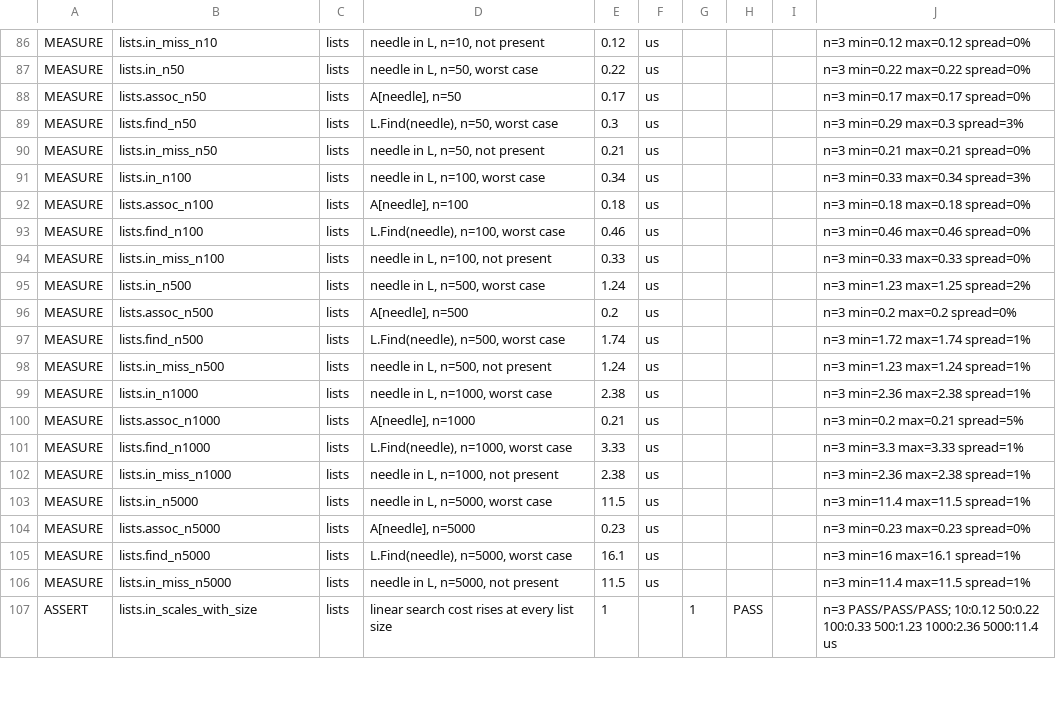
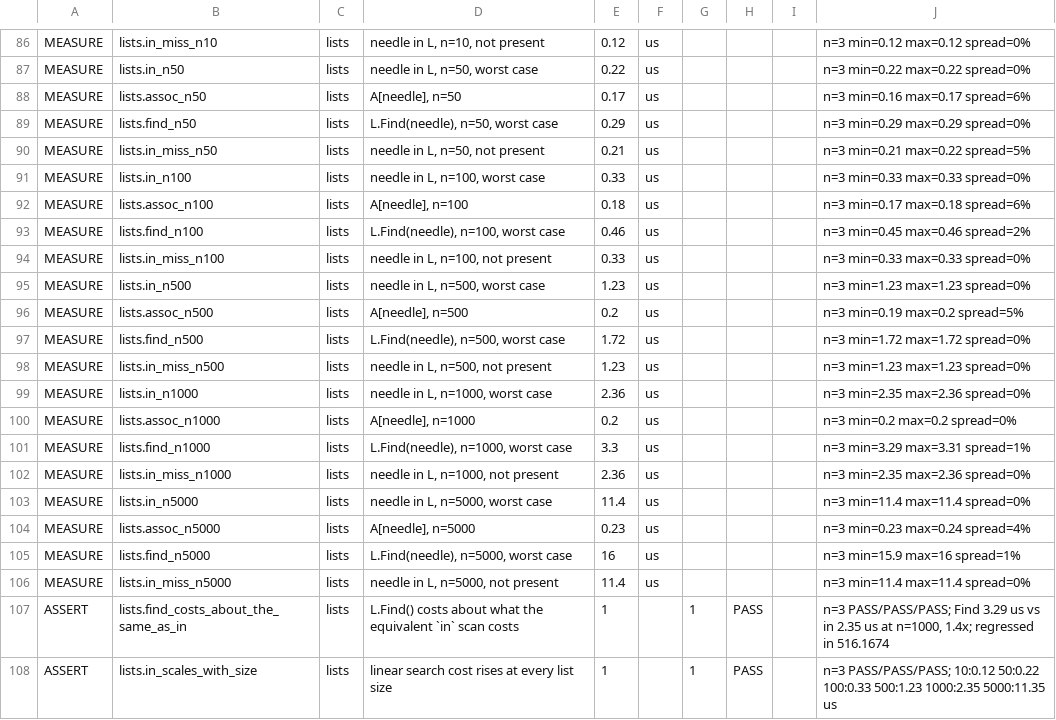
Before and after one commit to coldwires/dm-bench, a TSV file: results/516.1666-unix-merged.tsv, drawn as a sheet; only a part is shown, gaps mark what is left out; the diff covers the shown part only.

```diff
--- a/results/516.1666-unix-merged.tsv
+++ b/results/516.1666-unix-merged.tsv
@@ -87,21 +87,22 @@ MEASURE	lists.in_miss_n10	lists	needle in L, n=10, not present	0.12	us				n=3 mi
 MEASURE	lists.in_n50	lists	needle in L, n=50, worst case	0.22	us				n=3 min=0.22 max=0.22 spread=0%
-MEASURE	lists.assoc_n50	lists	A[needle], n=50	0.17	us				n=3 min=0.17 max=0.17 spread=0%
-MEASURE	lists.find_n50	lists	L.Find(needle), n=50, worst case	0.3	us				n=3 min=0.29 max=0.3 spread=3%
-MEASURE	lists.in_miss_n50	lists	needle in L, n=50, not present	0.21	us				n=3 min=0.21 max=0.21 spread=0%
-MEASURE	lists.in_n100	lists	needle in L, n=100, worst case	0.34	us				n=3 min=0.33 max=0.34 spread=3%
-MEASURE	lists.assoc_n100	lists	A[needle], n=100	0.18	us				n=3 min=0.18 max=0.18 spread=0%
-MEASURE	lists.find_n100	lists	L.Find(needle), n=100, worst case	0.46	us				n=3 min=0.46 max=0.46 spread=0%
+MEASURE	lists.assoc_n50	lists	A[needle], n=50	0.17	us				n=3 min=0.16 max=0.17 spread=6%
+MEASURE	lists.find_n50	lists	L.Find(needle), n=50, worst case	0.29	us				n=3 min=0.29 max=0.29 spread=0%
+MEASURE	lists.in_miss_n50	lists	needle in L, n=50, not present	0.21	us				n=3 min=0.21 max=0.22 spread=5%
+MEASURE	lists.in_n100	lists	needle in L, n=100, worst case	0.33	us				n=3 min=0.33 max=0.33 spread=0%
+MEASURE	lists.assoc_n100	lists	A[needle], n=100	0.18	us				n=3 min=0.17 max=0.18 spread=6%
+MEASURE	lists.find_n100	lists	L.Find(needle), n=100, worst case	0.46	us				n=3 min=0.45 max=0.46 spread=2%
 MEASURE	lists.in_miss_n100	lists	needle in L, n=100, not present	0.33	us				n=3 min=0.33 max=0.33 spread=0%
-MEASURE	lists.in_n500	lists	needle in L, n=500, worst case	1.24	us				n=3 min=1.23 max=1.25 spread=2%
-MEASURE	lists.assoc_n500	lists	A[needle], n=500	0.2	us				n=3 min=0.2 max=0.2 spread=0%
-MEASURE	lists.find_n500	lists	L.Find(needle), n=500, worst case	1.74	us				n=3 min=1.72 max=1.74 spread=1%
-MEASURE	lists.in_miss_n500	lists	needle in L, n=500, not present	1.24	us				n=3 min=1.23 max=1.24 spread=1%
-MEASURE	lists.in_n1000	lists	needle in L, n=1000, worst case	2.38	us				n=3 min=2.36 max=2.38 spread=1%
-MEASURE	lists.assoc_n1000	lists	A[needle], n=1000	0.21	us				n=3 min=0.2 max=0.21 spread=5%
-MEASURE	lists.find_n1000	lists	L.Find(needle), n=1000, worst case	3.33	us				n=3 min=3.3 max=3.33 spread=1%
-MEASURE	lists.in_miss_n1000	lists	needle in L, n=1000, not present	2.38	us				n=3 min=2.36 max=2.38 spread=1%
-MEASURE	lists.in_n5000	lists	needle in L, n=5000, worst case	11.5	us				n=3 min=11.4 max=11.5 spread=1%
-MEASURE	lists.assoc_n5000	lists	A[needle], n=5000	0.23	us				n=3 min=0.23 max=0.23 spread=0%
-MEASURE	lists.find_n5000	lists	L.Find(needle), n=5000, worst case	16.1	us				n=3 min=16 max=16.1 spread=1%
-MEASURE	lists.in_miss_n5000	lists	needle in L, n=5000, not present	11.5	us				n=3 min=11.4 max=11.5 spread=1%
-ASSERT	lists.in_scales_with_size	lists	linear search cost rises at every list size	1		1	PASS		n=3 PASS/PASS/PASS; 10:0.12 50:0.22 100:0.33 500:1.23 1000:2.36 5000:11.4 us
+MEASURE	lists.in_n500	lists	needle in L, n=500, worst case	1.23	us				n=3 min=1.23 max=1.23 spread=0%
+MEASURE	lists.assoc_n500	lists	A[needle], n=500	0.2	us				n=3 min=0.19 max=0.2 spread=5%
+MEASURE	lists.find_n500	lists	L.Find(needle), n=500, worst case	1.72	us				n=3 min=1.72 max=1.72 spread=0%
+MEASURE	lists.in_miss_n500	lists	needle in L, n=500, not present	1.23	us				n=3 min=1.23 max=1.23 spread=0%
+MEASURE	lists.in_n1000	lists	needle in L, n=1000, worst case	2.36	us				n=3 min=2.35 max=2.36 spread=0%
+MEASURE	lists.assoc_n1000	lists	A[needle], n=1000	0.2	us				n=3 min=0.2 max=0.2 spread=0%
+MEASURE	lists.find_n1000	lists	L.Find(needle), n=1000, worst case	3.3	us				n=3 min=3.29 max=3.31 spread=1%
+MEASURE	lists.in_miss_n1000	lists	needle in L, n=1000, not present	2.36	us				n=3 min=2.35 max=2.36 spread=0%
+MEASURE	lists.in_n5000	lists	needle in L, n=5000, worst case	11.4	us				n=3 min=11.4 max=11.4 spread=0%
+MEASURE	lists.assoc_n5000	lists	A[needle], n=5000	0.23	us				n=3 min=0.23 max=0.24 spread=4%
+MEASURE	lists.find_n5000	lists	L.Find(needle), n=5000, worst case	16	us				n=3 min=15.9 max=16 spread=1%
+MEASURE	lists.in_miss_n5000	lists	needle in L, n=5000, not present	11.4	us				n=3 min=11.4 max=11.4 spread=0%
+ASSERT	lists.find_costs_about_the_same_as_in	lists	L.Find() costs about what the equivalent `in` scan costs	1		1	PASS		n=3 PASS/PASS/PASS; Find 3.29 us vs in 2.35 us at n=1000, 1.4x; regressed in 516.1674
+ASSERT	lists.in_scales_with_size	lists	linear search cost rises at every list size	1		1	PASS		n=3 PASS/PASS/PASS; 10:0.12 50:0.22 100:0.33 500:1.23 1000:2.35 5000:11.35 us
```
Also changed, not shown: 133 edited cells elsewhere in this file, results/516.1666-windows-merged.tsv, results/516.1685-unix-del.tsv, 10 other files.
